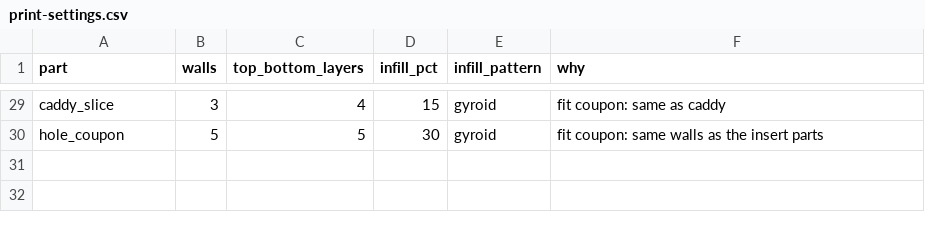
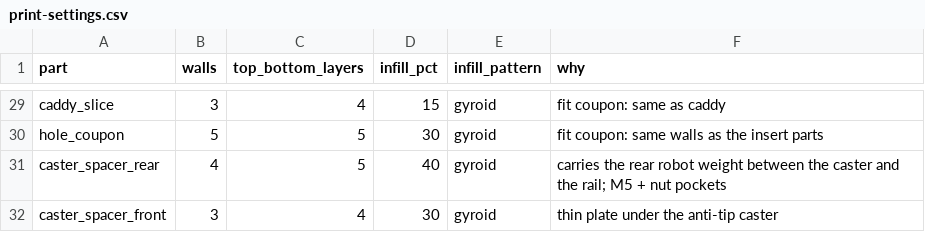
Before and after one commit to freethought101/RackBotGen3, a CSV file: cad/print-settings.csv, drawn as a sheet; only a part is shown, gaps mark what is left out.

```diff
--- a/cad/print-settings.csv
+++ b/cad/print-settings.csv
@@ -30 +30,3 @@ caddy_slice,3,4,15,gyroid,fit coupon: same as caddy
 hole_coupon,5,5,30,gyroid,fit coupon: same walls as the insert parts
+caster_spacer_rear,4,5,40,gyroid,carries the rear robot weight between the caster and the rail; M5 + nut pockets
+caster_spacer_front,3,4,30,gyroid,thin plate under the anti-tip caster
```
Also changed, not shown: docs/parts.csv, 23 other files.
